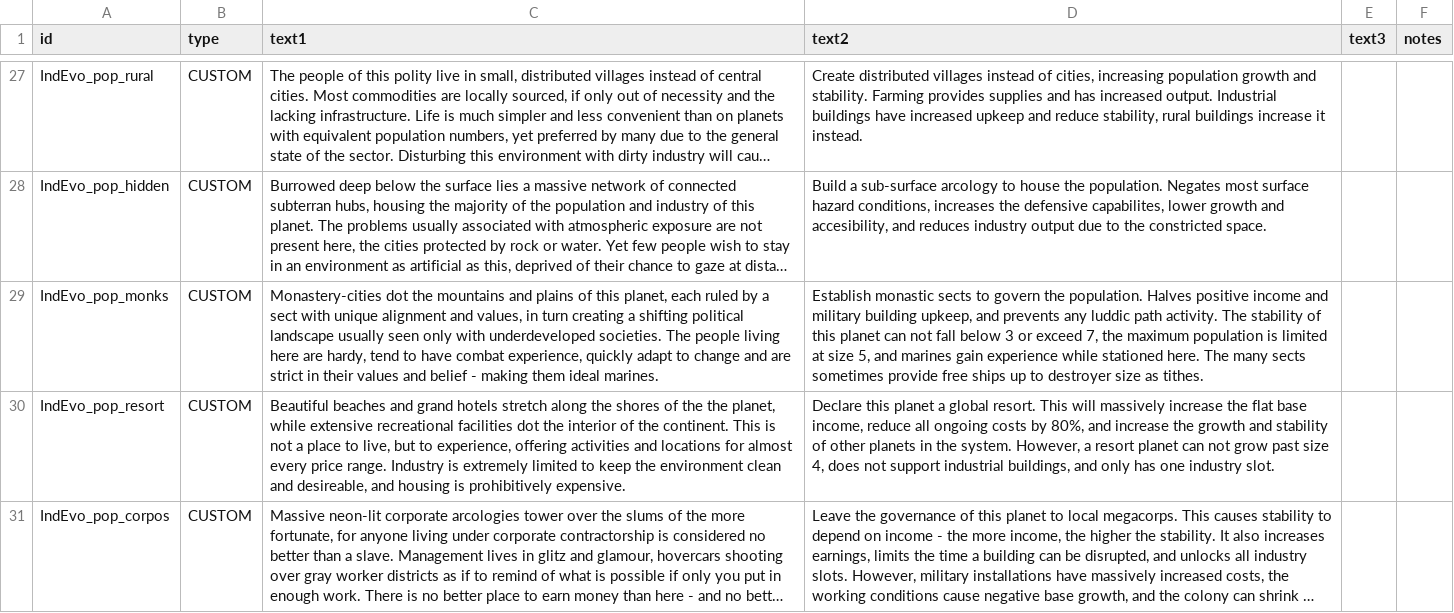
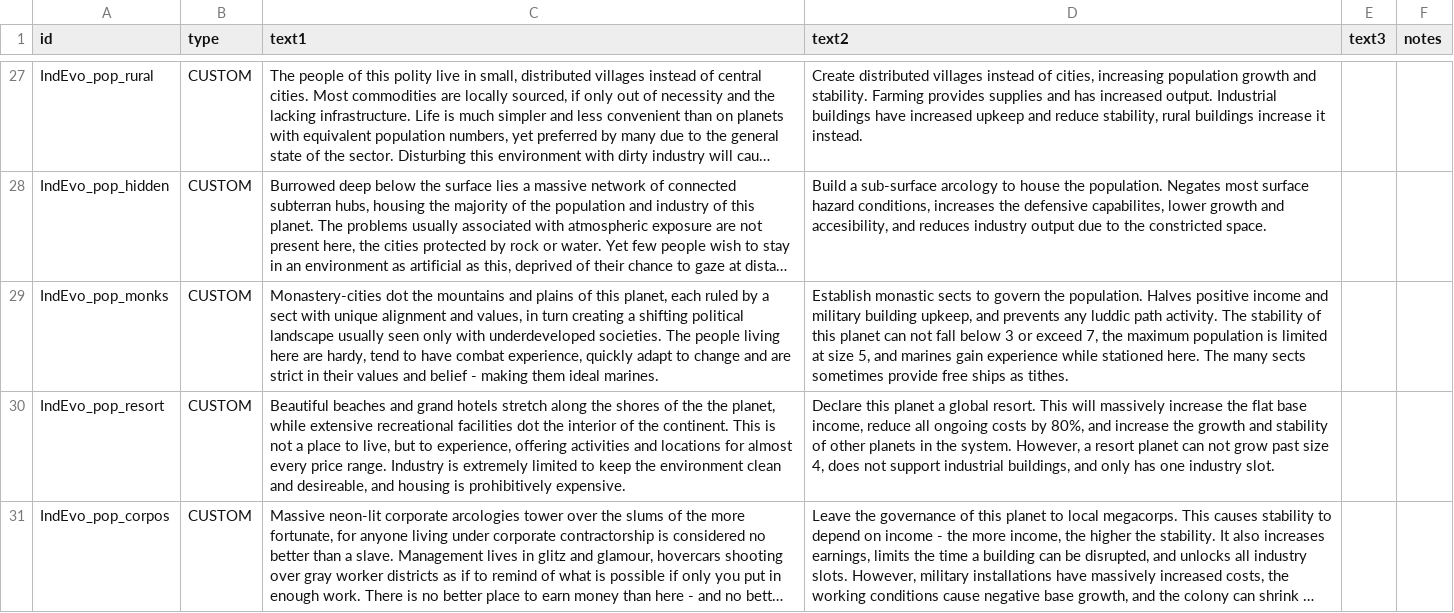
Before and after one commit to SirHartley/Industrial.Evolution, a CSV file: data/strings/descriptions.csv, drawn as a sheet; only a part is shown, gaps mark what is left out; long unchanged cells end in …; the diff names each change by its address in the sheet, - before the commit and + after, or states it on an @@ line.

```diff
--- a/data/strings/descriptions.csv
+++ b/data/strings/descriptions.csv
-D29 (text2): …free ships up to destroyer size as tithes.
+D29 (text2): …free ships as tithes.
```
Also changed, not shown: 4 other files.
